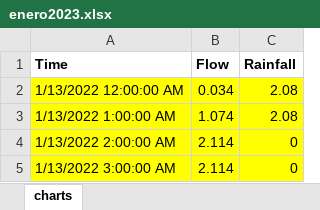
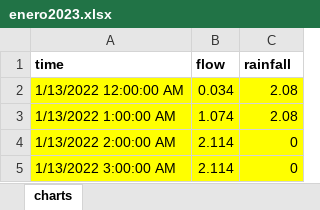
Before and after one commit to alexesc/data, an Excel workbook: enero2023.xlsx, sheet charts, drawn as a sheet; only a part is shown; values as stored, in another font and other column widths than the file's, no borders; removed rows and columns are numbered as before the commit, all else as after; the diff names each change by its address in the sheet, - before the commit and + after, or states it on an @@ line.

Commit message:
second commit

```diff
--- a/enero2023.xlsx (sheet charts)
+++ b/enero2023.xlsx (sheet charts)
-row 1: Time | Flow | Rainfall
+row 1: time | flow | rainfall
```
